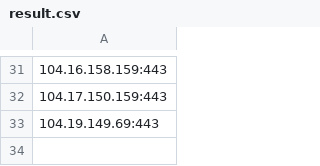
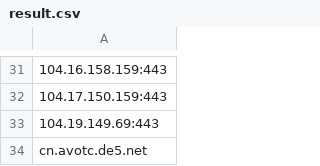
Before and after one commit to max10191211/ip, a CSV file: result.csv, drawn as a sheet; only a part is shown, gaps mark what is left out.

Commit message:
更新 result.csv

```diff
--- a/result.csv
+++ b/result.csv
@@ -33 +33,2 @@
 104.19.149.69:443
+cn.avotc.de5.net
```
